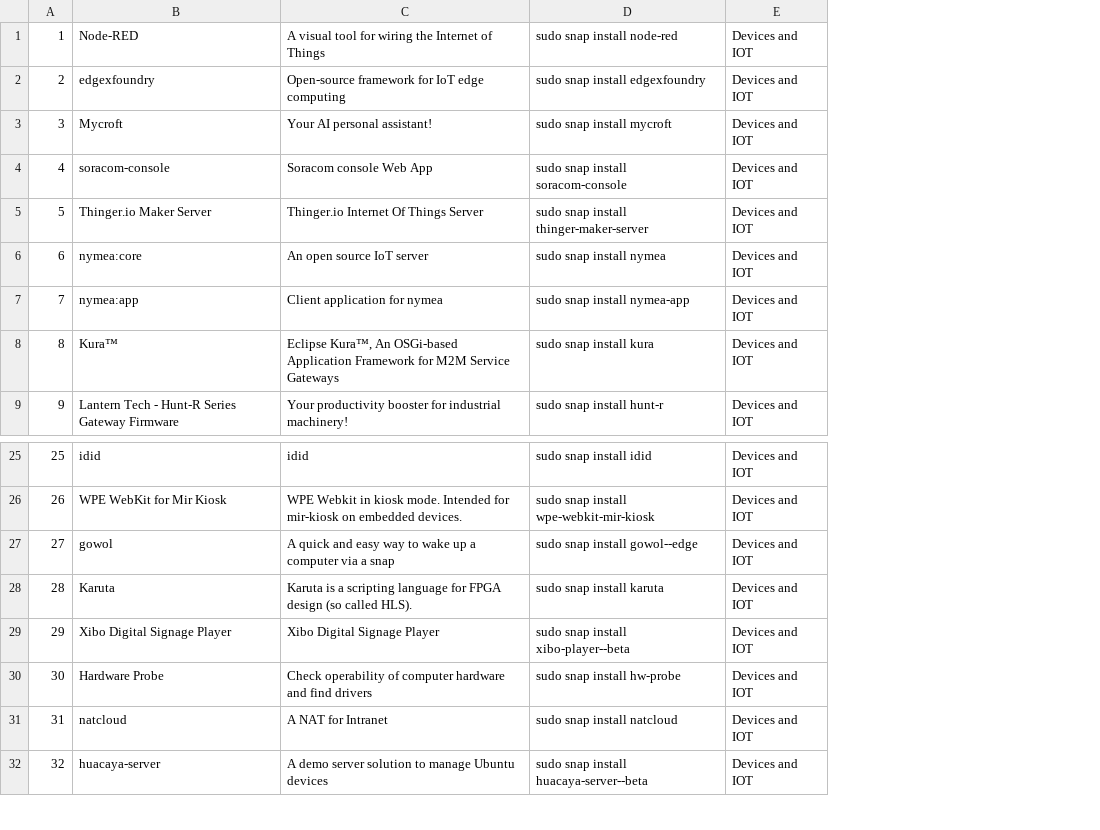
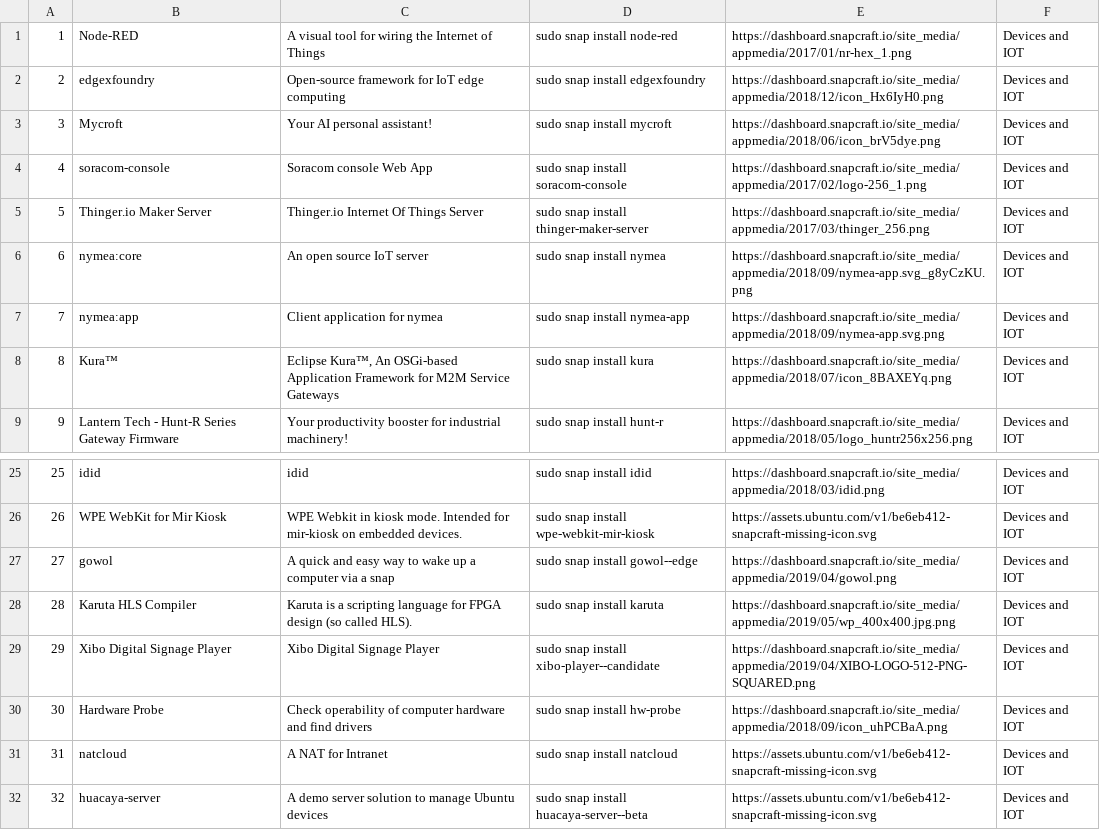
Before and after one commit to nimesh0505/SnapStore-webScrapping, a CSV file: devices-and-iot.csv, drawn as a sheet; only a part is shown, gaps mark what is left out; the diff names each change by its address in the sheet, - before the commit and + after, or states it on an @@ line.

```diff
--- a/devices-and-iot.csv
+++ b/devices-and-iot.csv
+column E, rows 1-9: https://dashboard.snapcraft.io/site_media/appmedia/2017/01/nr-hex_1.png | https://dashboard.snapcraft.io/site_media/appmedia/2018/12/icon_Hx6IyH0.png | https://dashboard.snapcraft.io/site_media/appmedia/2018/06/icon_brV5dye.png | https://dashboard.snapcraft.io/site_media/appmedia/2017/02/logo-256_1.png | https://dashboard.snapcraft.io/site_media/appmedia/2017/03/thinger_256.png | https://dashboard.snapcraft.io/site_media/appmedia/2018/09/nymea-app.svg_g8yCzKU.png | https://dashboard.snapcraft.io/site_media/appmedia/2018/09/nymea-app.svg.png | https://dashboard.snapcraft.io/site_media/appmedia/2018/07/icon_8BAXEYq.png | https://dashboard.snapcraft.io/site_media/appmedia/2018/05/logo_huntr256x256.png; rows 25-32: https://dashboard.snapcraft.io/site_media/appmedia/2018/03/idid.png | https://assets.ubuntu.com/v1/be6eb412-snapcraft-missing-icon.svg | https://dashboard.snapcraft.io/site_media/appmedia/2019/04/gowol.png | https://dashboard.snapcraft.io/site_media/appmedia/2019/05/wp_400x400.jpg.png | https://dashboard.snapcraft.io/site_media/appmedia/2019/04/XIBO-LOGO-512-PNG-SQUARED.png | https://dashboard.snapcraft.io/site_media/appmedia/2018/09/icon_uhPCBaA.png | https://assets.ubuntu.com/v1/be6eb412-snapcraft-missing-icon.svg | https://assets.ubuntu.com/v1/be6eb412-snapcraft-missing-icon.svg
-B28: Karuta
+B28: Karuta HLS Compiler
-D29: sudo snap install xibo-player--beta
+D29: sudo snap install xibo-player--candidate
```
Also changed, not shown: news-and-weather.csv, personalisation.csv, 14 other files.
